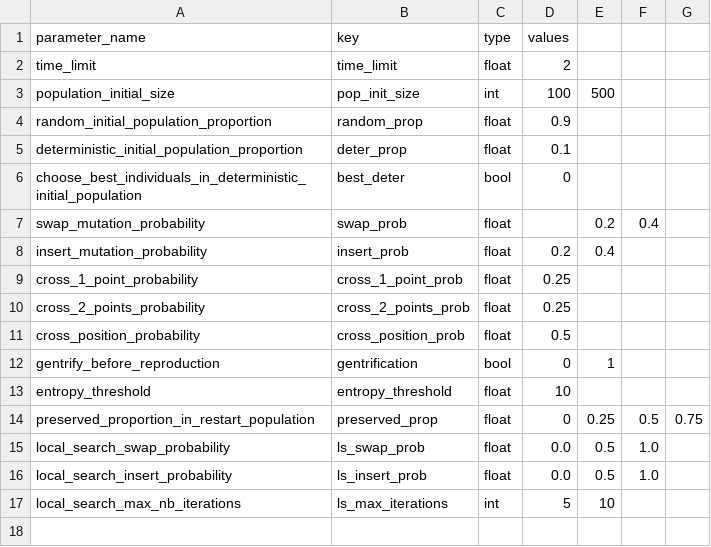
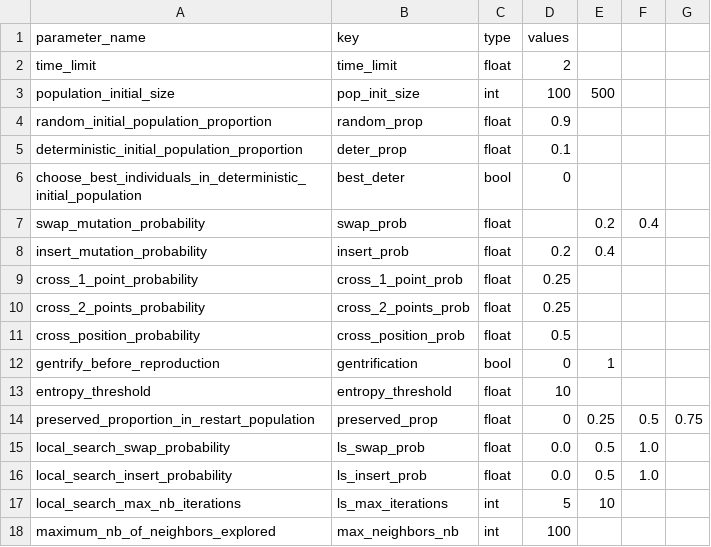
Before and after one commit to varasterix/RO_Vie, a CSV file: res/grid_search_parameters.csv, drawn as a sheet; the diff names each change by its address in the sheet, - before the commit and + after, or states it on an @@ line.

Commit message:
The new parameter 'max_neighbors_nb' is handled in the different files in the project

```diff
--- a/res/grid_search_parameters.csv
+++ b/res/grid_search_parameters.csv
+row 18: maximum_nb_of_neighbors_explored | max_neighbors_nb | int | 100
```
Also changed, not shown: 2 other files.
